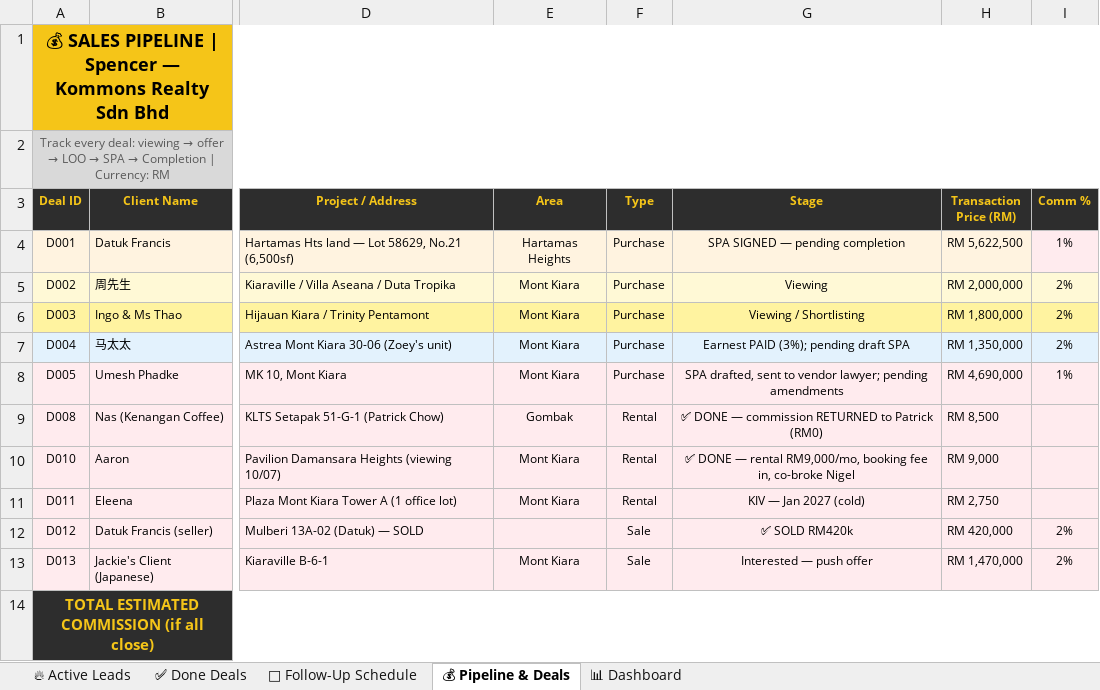
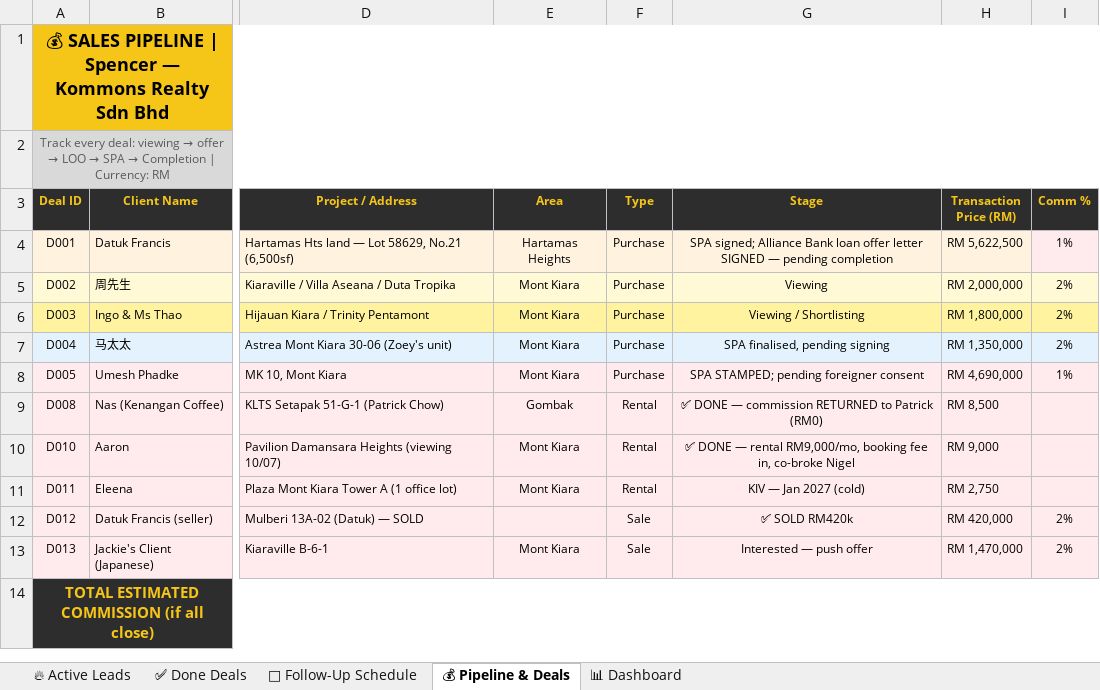
Before and after one commit to Spencerr2626/Spencer, an Excel workbook: references/crm/Spencer_Kommons_CRM_v3.xlsx, sheet 💰 Pipeline & Deals, drawn as a sheet; only a part is shown, gaps mark what is left out; values as stored, in another font and other column widths than the file's, no borders; charts and pictures not drawn; the diff names each change by its address in the sheet, - before the commit and + after, or states it on an @@ line.

```diff
--- a/references/crm/Spencer_Kommons_CRM_v3.xlsx (sheet 💰 Pipeline & Deals)
+++ b/references/crm/Spencer_Kommons_CRM_v3.xlsx (sheet 💰 Pipeline & Deals)
-G4 (Stage): SPA SIGNED —…
+G4 (Stage): SPA signed; Alliance Bank loan offer letter SIGNED —…
-G7 (Stage): Earnest PAID (3%); pending draft SPA
+G7 (Stage): SPA finalised, pending signing
-G8 (Stage): SPA drafted, sent to vendor lawyer; pending amendments
+G8 (Stage): SPA STAMPED; pending foreigner consent
```
Also changed, not shown: sheet 📅 Follow-Up Schedule, sheet 🔥 Active Leads, sheet ✅ Done Deals.
